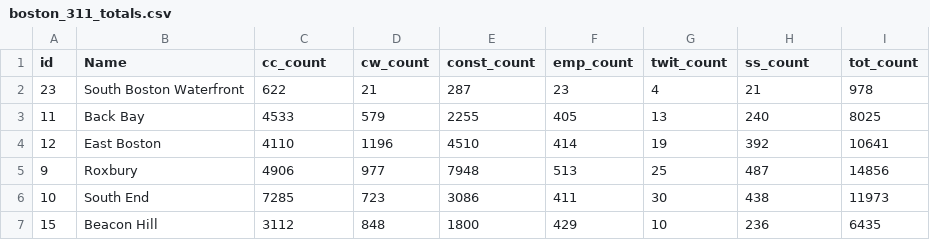
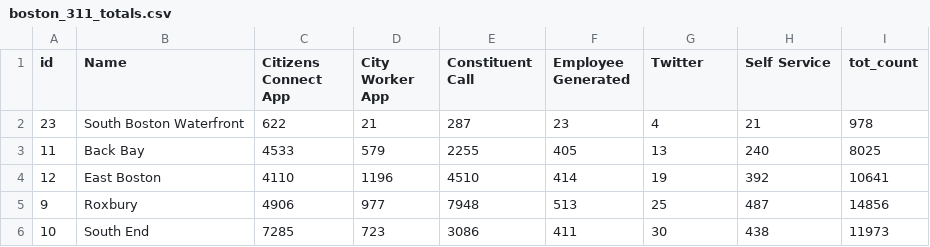
Before and after one commit to alexgbob/big-data-spring2018, a CSV file: week-12/submission/data/boston_311_totals.csv, drawn as a sheet; only a part is shown; the shorter side is filled out with more unchanged rows.

```diff
--- a/week-12/submission/data/boston_311_totals.csv
+++ b/week-12/submission/data/boston_311_totals.csv
@@ -1,2 +1,2 @@
-id,Name,cc_count,cw_count,const_count,emp_count,twit_count,ss_count,tot_count
+id,Name,Citizens Connect App,City Worker App,Constituent Call,Employee Generated,Twitter,Self Service,tot_count
 23,South Boston Waterfront,622,21,287,23,4,21,978
```
Also changed, not shown: 3 other files.
